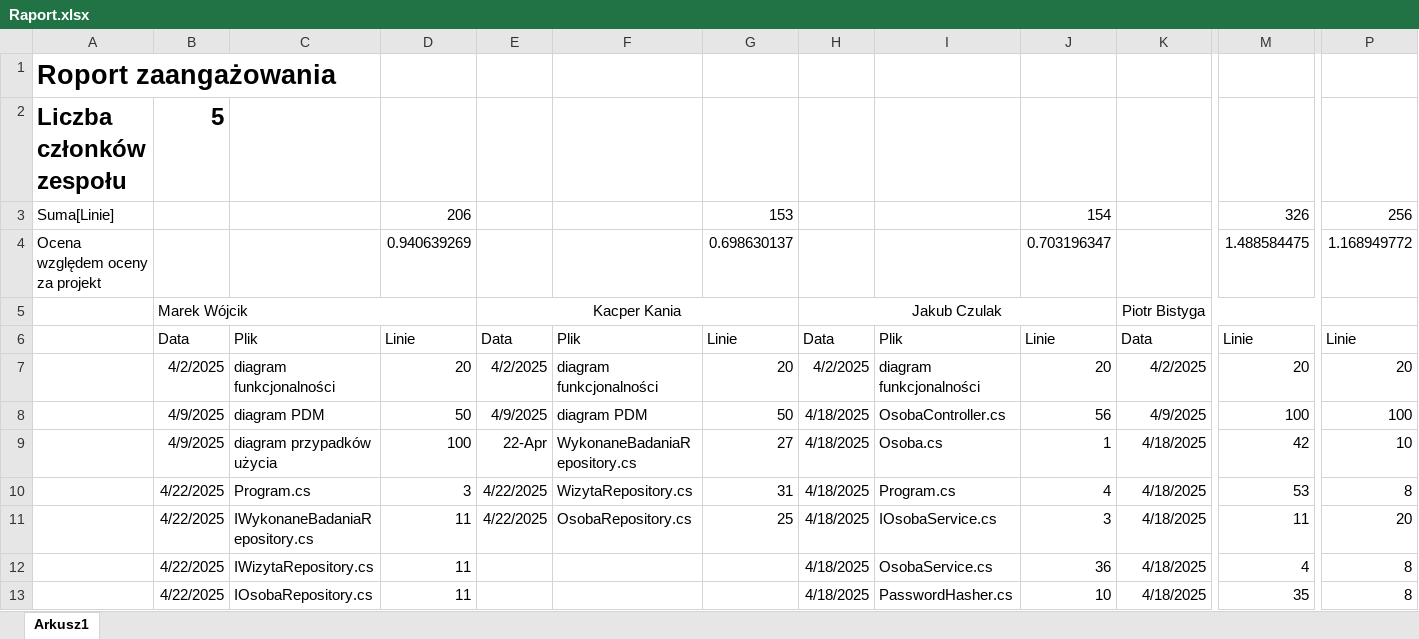
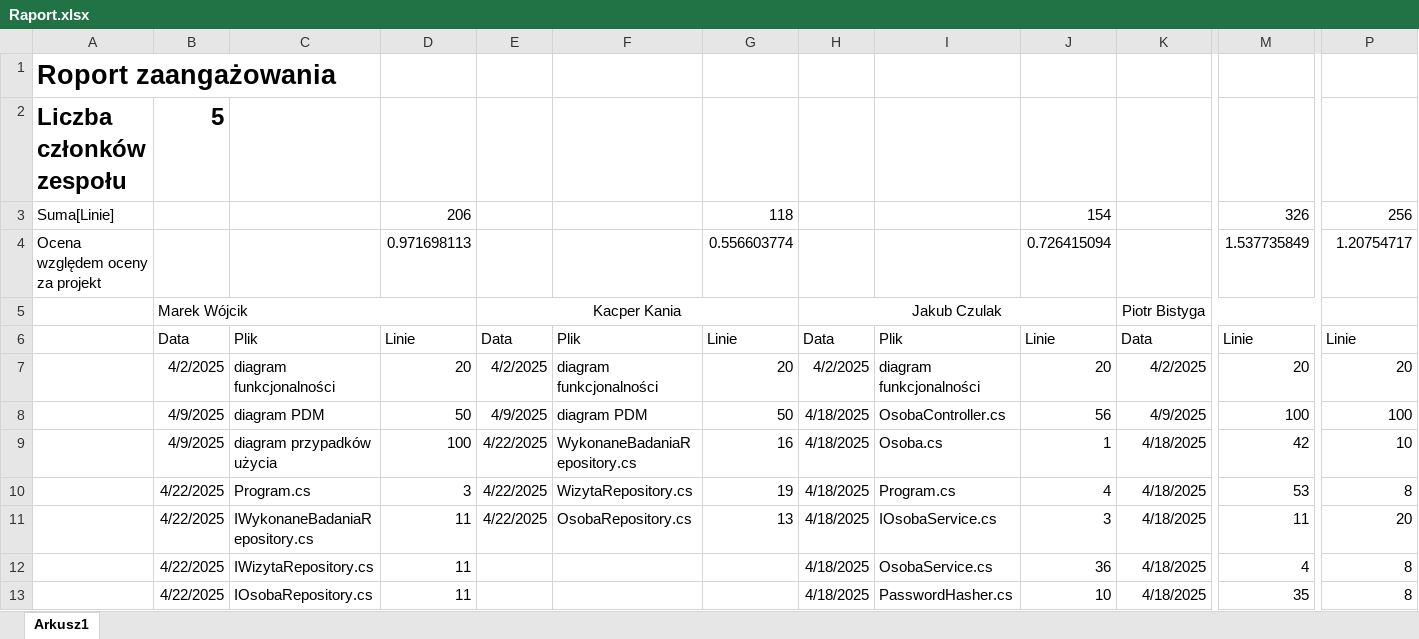
Before and after one commit to MarWoj744/Projekt-Przychodnia, an Excel workbook: Raport.xlsx, sheet Arkusz1, drawn as a sheet; only a part is shown, gaps mark what is left out; values as stored, in another font and other column widths than the file's, no borders; removed rows and columns are numbered as before the commit, all else as after; rows hold the shown columns only; the diff names each change by its address in the sheet, - before the commit and + after, or states it on an @@ line.

Commit message:
raport

```diff
--- a/Raport.xlsx (sheet Arkusz1)
+++ b/Raport.xlsx (sheet Arkusz1)
-G3: 153
+G3: 118
-row 4: Ocena względem oceny za projekt |  |  | 0.940639269 |  |  | 0.698630137 |  |  | 0.703196347 |  | 1.488584475 | 1.168949772
+row 4: Ocena względem oceny za projekt |  |  | 0.971698113 |  |  | 0.556603774 |  |  | 0.726415094 |  | 1.537735849 | 1.20754717
-E9: 22-Apr
+E9: 4/22/2025
-G9: 27
+G9: 16
-G10: 31
+G10: 19
-G11: 25
+G11: 13
```
